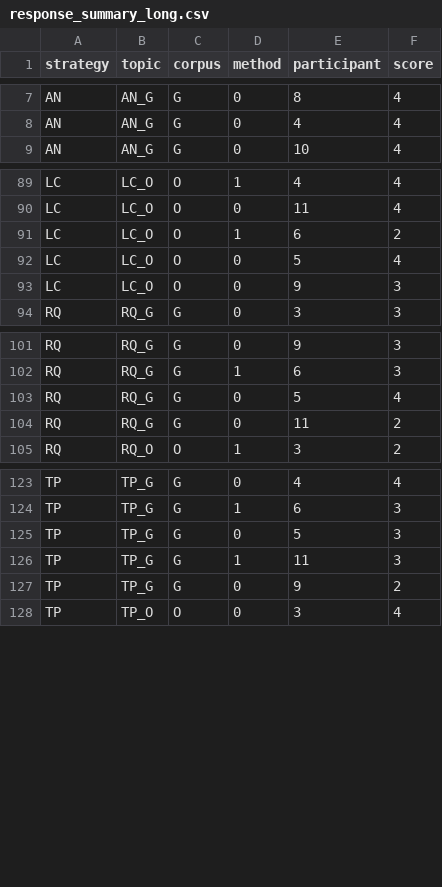
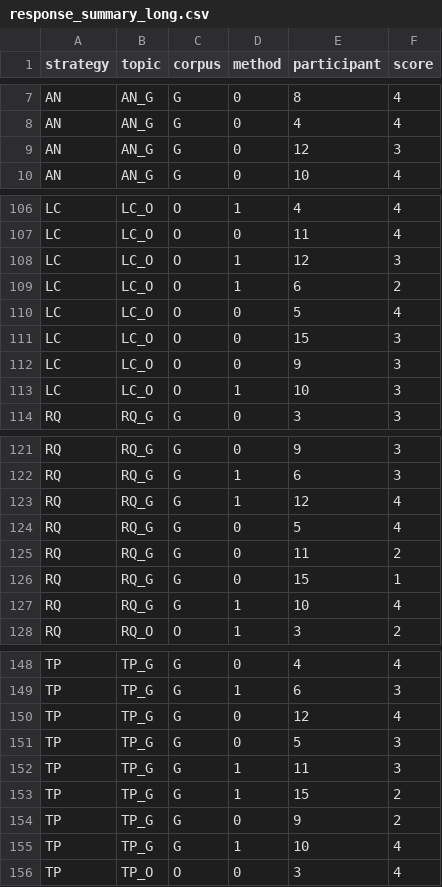
Before and after one commit to willow-hu/film_learning_study3, a CSV file: questionnaire/long_term/response_summary_long.csv, drawn as a sheet; only a part is shown, gaps mark what is left out; the diff covers the shown part only; the diff names each change by its address in the sheet, - before the commit and + after, or states it on an @@ line.

```diff
--- a/questionnaire/long_term/response_summary_long.csv
+++ b/questionnaire/long_term/response_summary_long.csv
+row 9: AN | AN_G | G | 0 | 12 | 3
+row 108: LC | LC_O | O | 1 | 12 | 3
+row 111: LC | LC_O | O | 0 | 15 | 3
+row 113: LC | LC_O | O | 1 | 10 | 3
+row 123: RQ | RQ_G | G | 1 | 12 | 4
+row 126: RQ | RQ_G | G | 0 | 15 | 1
+row 127: RQ | RQ_G | G | 1 | 10 | 4
+row 150: TP | TP_G | G | 0 | 12 | 4
+row 153: TP | TP_G | G | 1 | 15 | 2
+row 155: TP | TP_G | G | 1 | 10 | 4
```
Also changed, not shown: 20 added rows elsewhere in this file, questionnaire/long_term/responses/EE_G_P.csv, questionnaire/long_term/responses/LC_G_P.csv, 5 other files.
